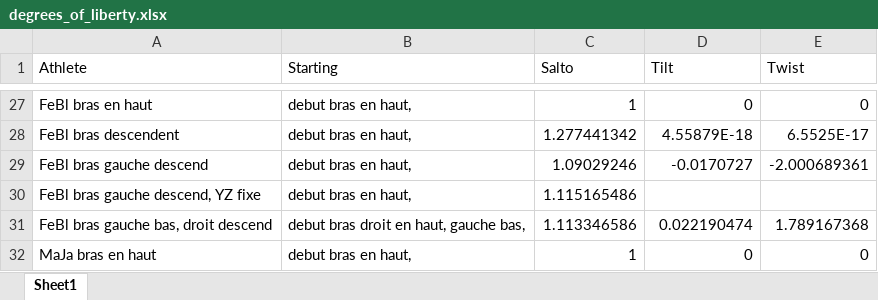
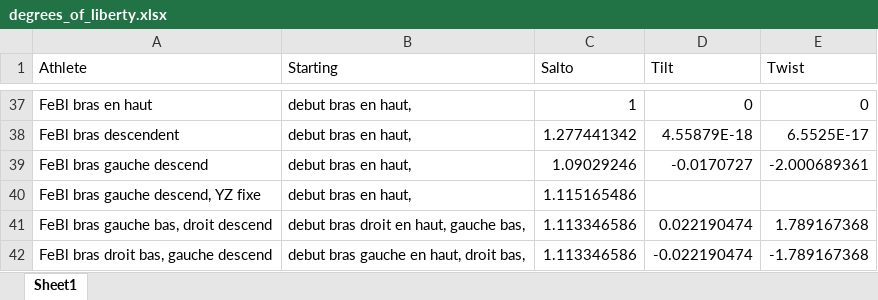
Before and after one commit to EveCharbie/AnthropoImpactOnTech, an Excel workbook: Passive_rotations/passive rotations results/degrees_of_liberty.xlsx, sheet Sheet1, drawn as a sheet; only a part is shown, gaps mark what is left out; the shorter side is filled out with more unchanged rows; values as stored, in another font and other column widths than the file's, no borders; the diff covers the shown part only; the diff names each change by its address in the sheet, - before the commit and + after, or states it on an @@ line.

```diff
--- a/Passive_rotations/passive rotations results/degrees_of_liberty.xlsx (sheet Sheet1)
+++ b/Passive_rotations/passive rotations results/degrees_of_liberty.xlsx (sheet Sheet1)
+row 42: FeBl bras droit bas, gauche descend | debut bras gauche en haut, droit bas, | 1.113346586 | -0.022190474 | -1.789167368
```
Also changed, not shown: 35 added rows elsewhere in this sheet, 1 other file.
